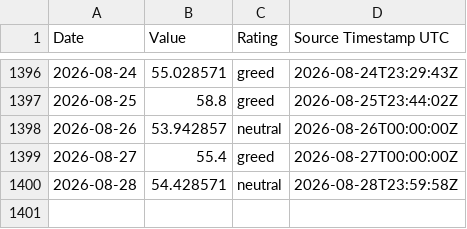
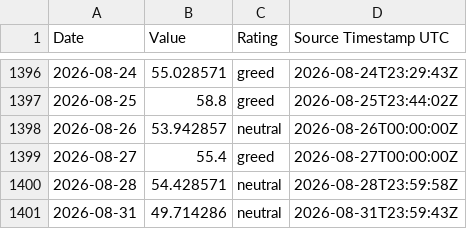
Before and after one commit to george962/FearGreedIndex, a CSV file: data/fear_greed_daily.csv, drawn as a sheet; only a part is shown, gaps mark what is left out; the diff names each change by its address in the sheet, - before the commit and + after, or states it on an @@ line.

```diff
--- a/data/fear_greed_daily.csv
+++ b/data/fear_greed_daily.csv
+row 1401: 2026-08-31 | 49.714286 | neutral | 2026-08-31T23:59:43Z
```
